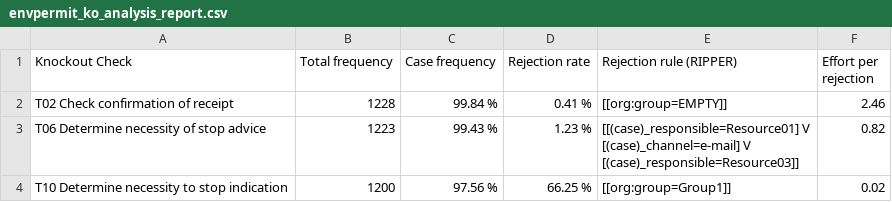
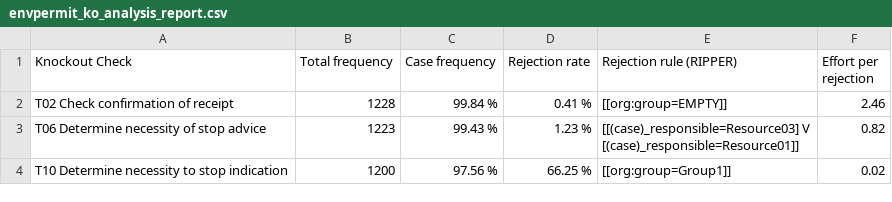
Before and after one commit to AutomatedProcessImprovement/knockouts-optimization, a CSV file: data/outputs/envpermit_ko_analysis_report.csv, drawn as a sheet.

```diff
--- a/data/outputs/envpermit_ko_analysis_report.csv
+++ b/data/outputs/envpermit_ko_analysis_report.csv
@@ -2,5 +2,4 @@ Knockout Check,Total frequency,Case frequency,Rejection rate,Rejection rule (RIP
 T02 Check confirmation of receipt,1228,99.84 %,0.41 %,[[org:group=EMPTY]],2.46
-T06 Determine necessity of stop advice,1223,99.43 %,1.23 %,"[[(case)_responsible=Resource01] V
-[(case)_channel=e-mail] V
-[(case)_responsible=Resource03]]",0.82
+T06 Determine necessity of stop advice,1223,99.43 %,1.23 %,"[[(case)_responsible=Resource03] V
+[(case)_responsible=Resource01]]",0.82
 T10 Determine necessity to stop indication,1200,97.56 %,66.25 %,[[org:group=Group1]],0.02
```
Also changed, not shown: data/outputs/synthetic_example_ko_analysis_report.csv, 10 other files.
